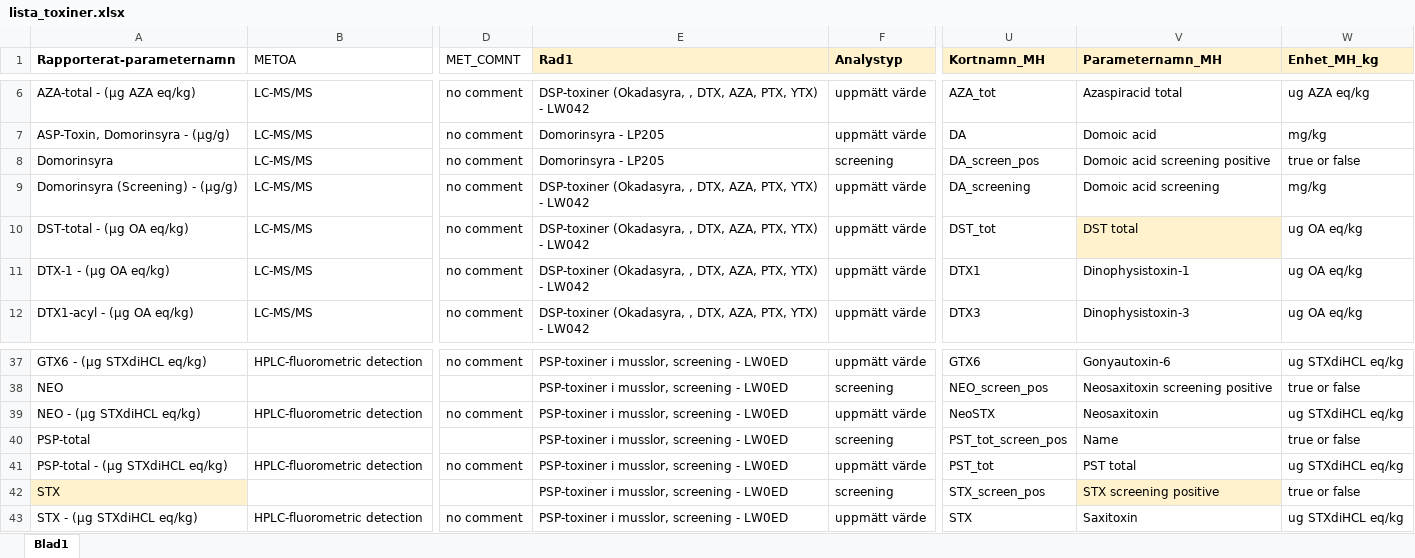
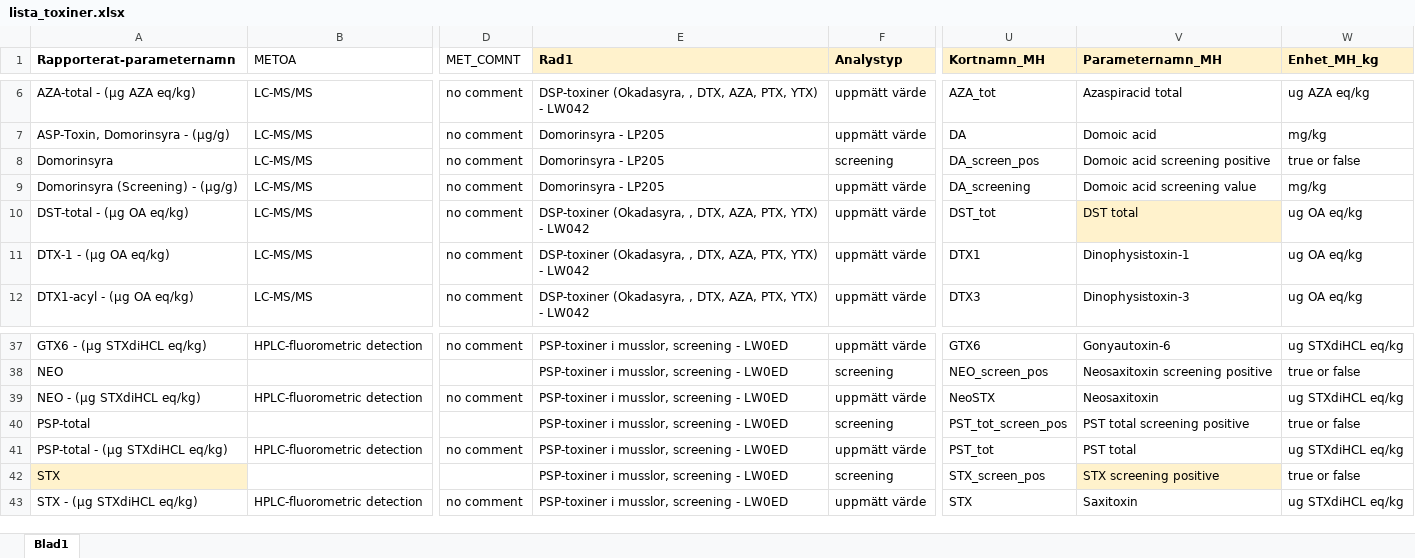
Before and after one commit to nodc-sweden/SLV-Biotoxin-Validator-App, an Excel workbook: config/lista_toxiner.xlsx, sheet Blad1, drawn as a sheet; only a part is shown, gaps mark what is left out; values as stored, in another font and other column widths than the file's, no borders; the diff names each change by its address in the sheet, - before the commit and + after, or states it on an @@ line.

Commit message:
check PST and DA

```diff
--- a/config/lista_toxiner.xlsx (sheet Blad1)
+++ b/config/lista_toxiner.xlsx (sheet Blad1)
-E9 (Rad1): DSP-toxiner (Okadasyra, , DTX, AZA, PTX, YTX) - LW042
+E9 (Rad1): Domorinsyra - LP205
-V9 (Parameternamn_MH): Domoic acid screening
+V9 (Parameternamn_MH): Domoic acid screening value
-V40 (Parameternamn_MH): Name
+V40 (Parameternamn_MH): PST total screening positive
```
